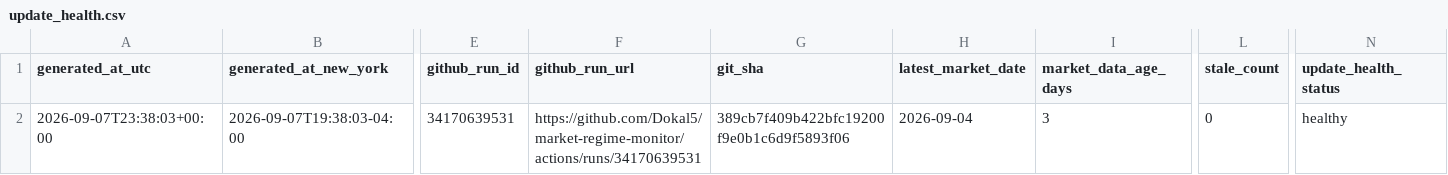
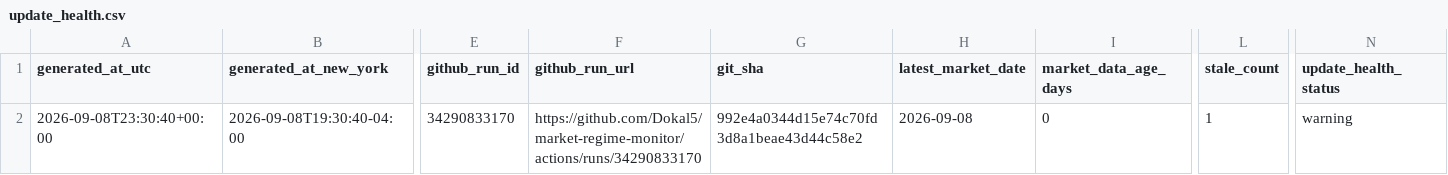
Before and after one commit to Dokal5/market-regime-monitor, a CSV file: outputs/update_health.csv, drawn as a sheet; only a part is shown, gaps mark what is left out; the diff covers the shown part only; the diff names each change by its address in the sheet, - before the commit and + after, or states it on an @@ line.

```diff
--- a/outputs/update_health.csv
+++ b/outputs/update_health.csv
-A2 (generated_at_utc): 2026-09-07T23:38:03+00:00
+A2 (generated_at_utc): 2026-09-08T23:30:40+00:00
-B2 (generated_at_new_york): 2026-09-07T19:38:03-04:00
+B2 (generated_at_new_york): 2026-09-08T19:30:40-04:00
-E2 (github_run_id): 34170639531
+E2 (github_run_id): 34290833170
-F2 (github_run_url): https://github.com/Dokal5/market-regime-monitor/actions/runs/34170639531
+F2 (github_run_url): https://github.com/Dokal5/market-regime-monitor/actions/runs/34290833170
-G2 (git_sha): 389cb7f409b422bfc19200f9e0b1c6d9f5893f06
+G2 (git_sha): 992e4a0344d15e74c70fd3d8a1beae43d44c58e2
-H2 (latest_market_date): 2026-09-04
+H2 (latest_market_date): 2026-09-08
-I2 (market_data_age_days): 3
+I2 (market_data_age_days): 0
-L2 (stale_count): 0
+L2 (stale_count): 1
-N2 (update_health_status): healthy
+N2 (update_health_status): warning
```
Also changed, not shown: 1 edited cell elsewhere in this file, outputs/data_quality.csv, outputs/history/industry_rotation_history.csv, 5 other files.
